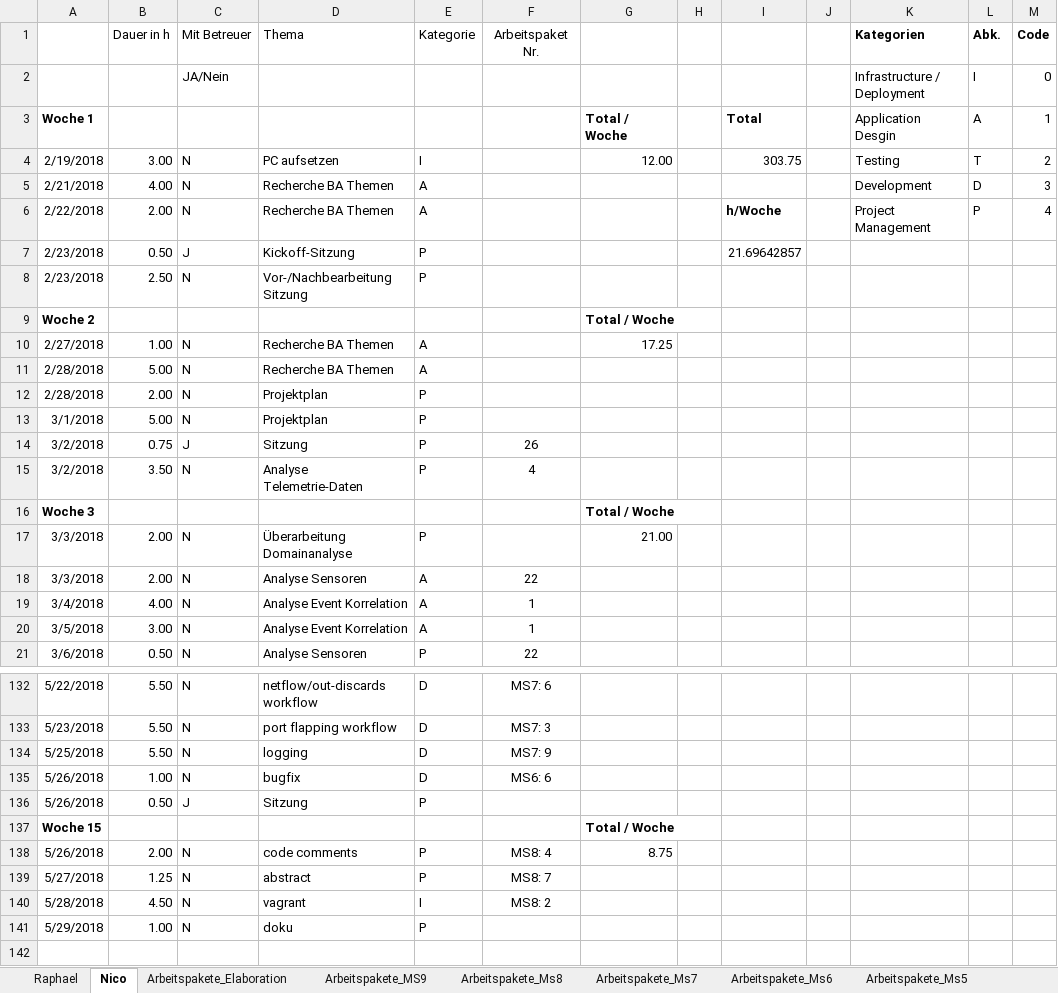
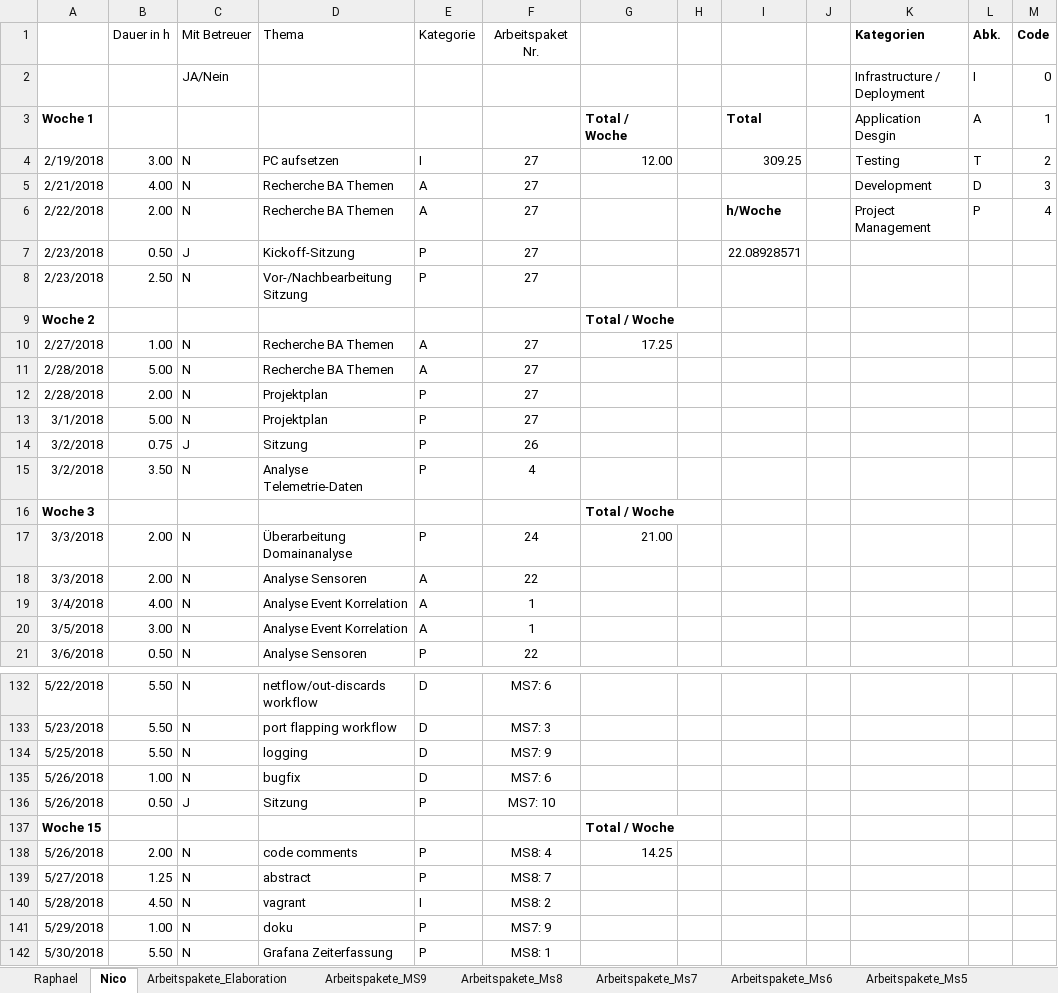
Before and after one commit to nvinzens/OATS, an Excel workbook: project/Zeiterfassung.xlsx, sheet Nico, drawn as a sheet; only a part is shown, gaps mark what is left out; values as stored, in another font and other column widths than the file's, no borders; the diff covers the shown part only; the diff names each change by its address in the sheet, - before the commit and + after, or states it on an @@ line.

Commit message:
update Zeiterfassung

```diff
--- a/project/Zeiterfassung.xlsx (sheet Nico)
+++ b/project/Zeiterfassung.xlsx (sheet Nico)
-F4:F8 (Arbeitspaket Nr.): (empty)
+F4:F8 (Arbeitspaket Nr.): 27
-I4: 303.75
+I4: 309.25
-I7: 21.69642857
+I7: 22.08928571
-F10:F13 (Arbeitspaket Nr.): (empty)
+F10:F13 (Arbeitspaket Nr.): 27
-F17 (Arbeitspaket Nr.): (empty)
+F17 (Arbeitspaket Nr.): 24
-F135 (Arbeitspaket Nr.): MS6: 6
+F135 (Arbeitspaket Nr.): MS7: 6
-F136 (Arbeitspaket Nr.): (empty)
+F136 (Arbeitspaket Nr.): MS7: 10
-G138: 8.75
+G138: 14.25
-F141 (Arbeitspaket Nr.): (empty)
+F141 (Arbeitspaket Nr.): MS7: 9
+row 142: 5/30/2018 | 5.50 | N | Grafana Zeiterfassung | P | MS8: 1
```
Also changed, not shown: 29 edited cells elsewhere in this sheet, sheet Arbeitspakete_Ms8, sheet Arbeitspakete_Ms7, sheet Raphael, sheet Arbeitspakete_Ms6, sheet Auswertung 2, sheet Arbeitspakete_MS9, 3 more sheets, formulas that keep their value, charts or pictures.
